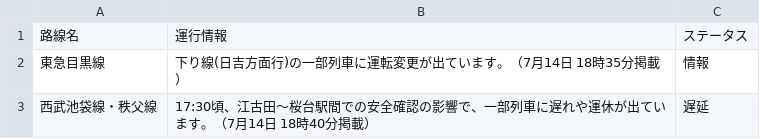
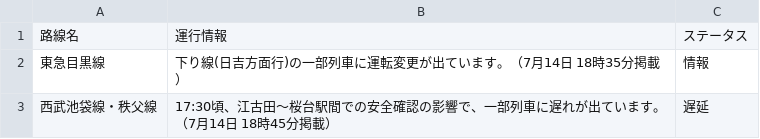
Before and after one commit to TakaoSenrioka/TrainViewHazama, a CSV file: public/result.csv, drawn as a sheet.

```diff
--- a/public/result.csv
+++ b/public/result.csv
@@ -2,2 +2,2 @@
 東急目黒線,下り線(日吉方面行)の一部列車に運転変更が出ています。（7月14日 18時35分掲載）,情報
-西武池袋線・秩父線,17:30頃、江古田〜桜台駅間での安全確認の影響で、一部列車に遅れや運休が出ています。（7月14日 18時40分掲載）,遅延
+西武池袋線・秩父線,17:30頃、江古田〜桜台駅間での安全確認の影響で、一部列車に遅れが出ています。（7月14日 18時45分掲載）,遅延
```
Also changed, not shown: 1 other file.
